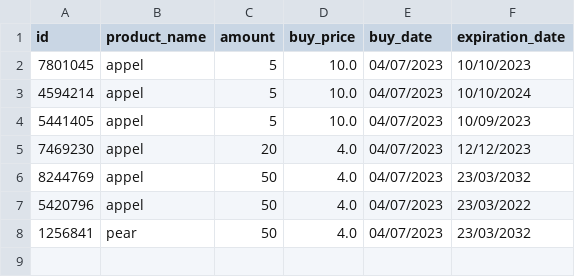
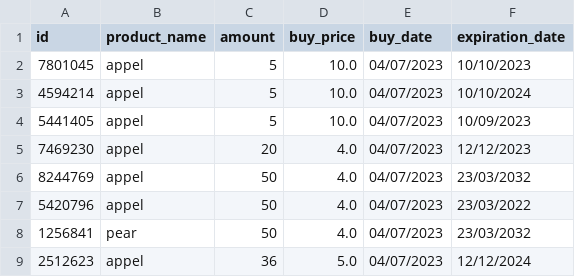
Before and after one commit to BADijkman/Super_Py, a CSV file: csv/purchase.csv, drawn as a sheet; the diff names each change by its address in the sheet, - before the commit and + after, or states it on an @@ line.

```diff
--- a/csv/purchase.csv
+++ b/csv/purchase.csv
+row 9: 2512623 | appel | 36 | 5.0 | 04/07/2023 | 12/12/2024
```
Also changed, not shown: csv/sold.csv, 2 other files.
